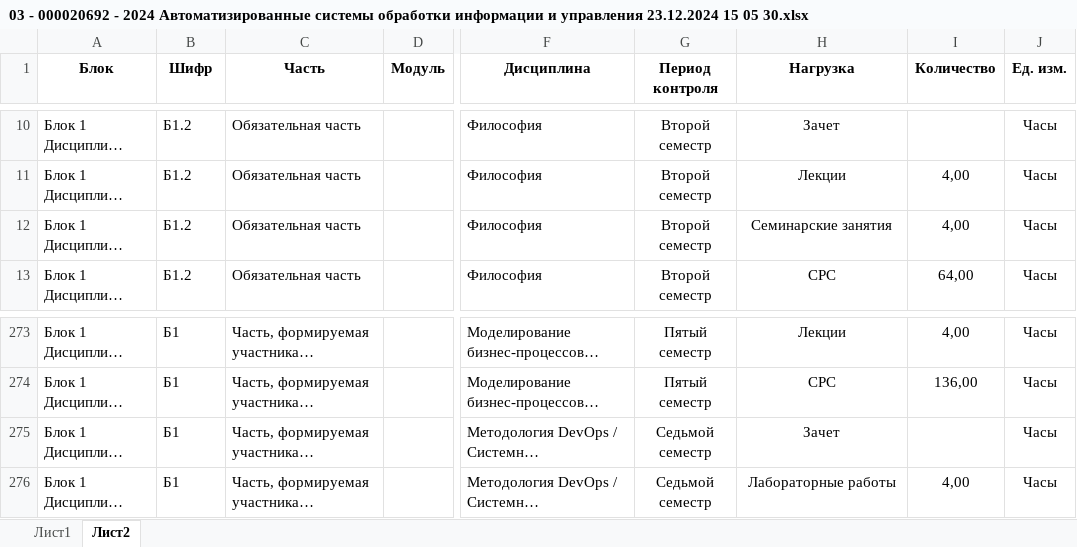
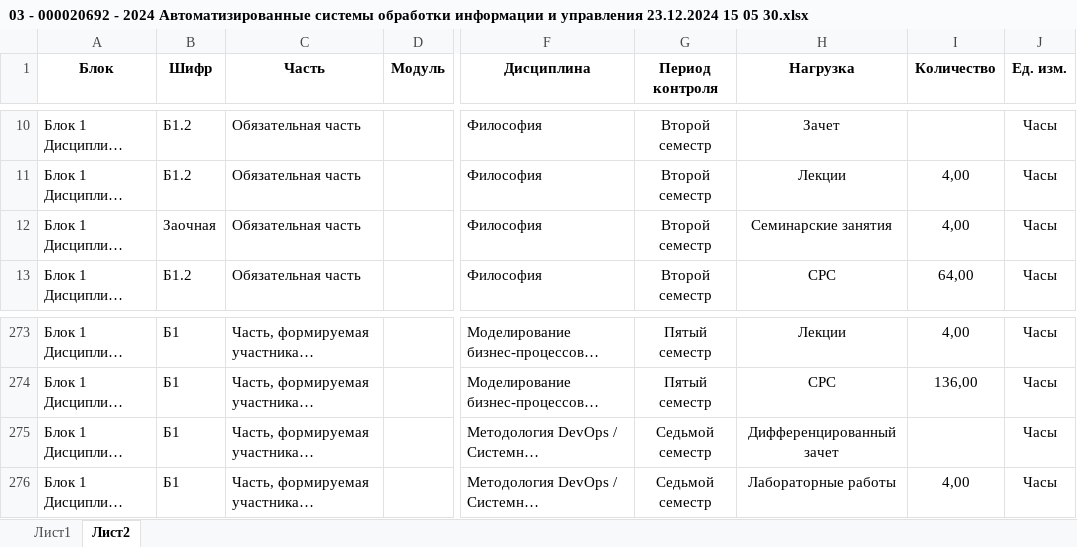
Before and after one commit to maps-of-discipline/maps_backend, an Excel workbook: 03 - 000020692 - 2024 Автоматизированные системы обработки информации и управления 23.12.2024 15 05 30.xlsx, sheet Лист2, drawn as a sheet; only a part is shown, gaps mark what is left out; long unchanged cells end in …; values as stored, in another font and other column widths than the file's, no borders; charts and pictures not drawn; the diff names each change by its address in the sheet, - before the commit and + after, or states it on an @@ line.

Commit message:
excel imports fixed further

```diff
--- a/03 - 000020692 - 2024 Автоматизированные системы обработки информации и управления 23.12.2024 15 05 30.xlsx (sheet Лист2)
+++ b/03 - 000020692 - 2024 Автоматизированные системы обработки информации и управления 23.12.2024 15 05 30.xlsx (sheet Лист2)
-B12 (Шифр): Б1.2
+B12 (Шифр): Заочная
-H275 (Нагрузка): Зачет
+H275 (Нагрузка): Дифференцированный зачет
```
Also changed, not shown: charts or pictures, 6 other files.
